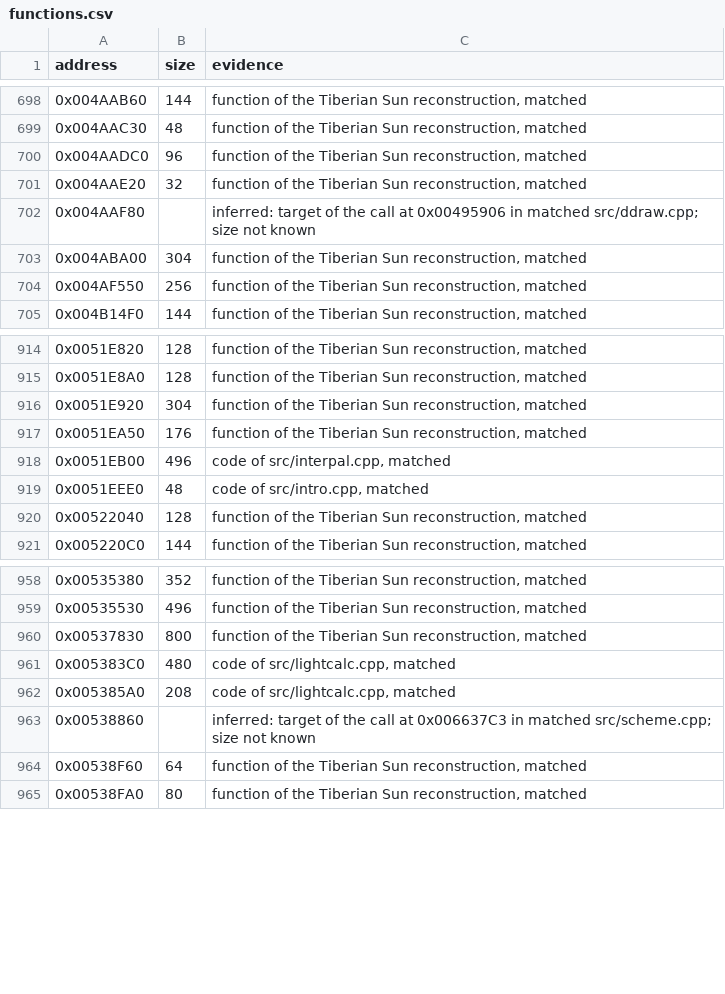
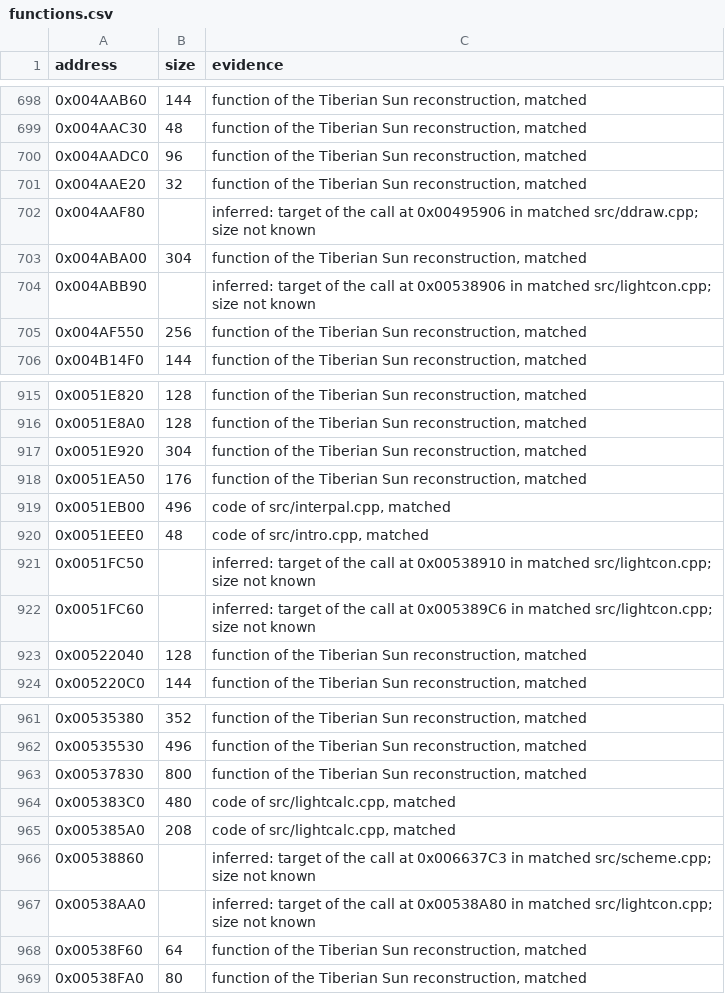
Before and after one commit to mischa85/RedAlert2, a CSV file: config/ra2-1.006/functions.csv, drawn as a sheet; only a part is shown, gaps mark what is left out; the diff names each change by its address in the sheet, - before the commit and + after, or states it on an @@ line.

```diff
--- a/config/ra2-1.006/functions.csv
+++ b/config/ra2-1.006/functions.csv
+row 704: 0x004ABB90 |  | inferred: target of the call at 0x00538906 in matched src/lightcon.cpp; size not known
+row 921: 0x0051FC50 |  | inferred: target of the call at 0x00538910 in matched src/lightcon.cpp; size not known
+row 922: 0x0051FC60 |  | inferred: target of the call at 0x005389C6 in matched src/lightcon.cpp; size not known
+row 967: 0x00538AA0 |  | inferred: target of the call at 0x00538A80 in matched src/lightcon.cpp; size not known
```
Also changed, not shown: config/ra2-1.006/modules.csv, config/ra2-1.006/names.csv.
